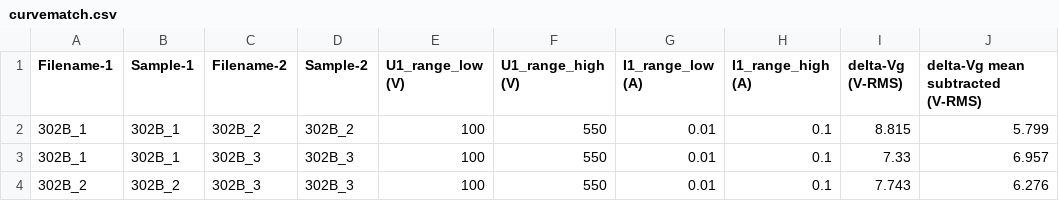
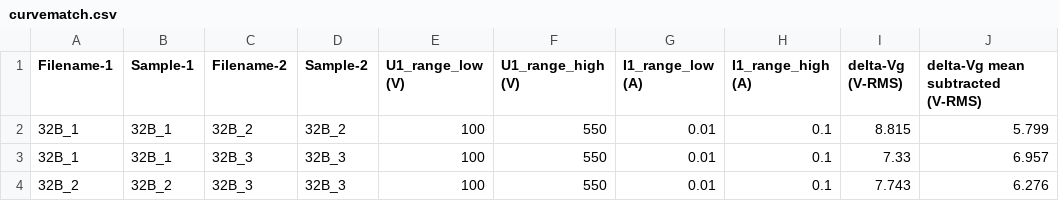
Before and after one commit to mbrennwa/curvetracedata, a CSV file: 32B/curvematch.csv, drawn as a sheet.

```diff
--- a/32B/curvematch.csv
+++ b/32B/curvematch.csv
@@ -1,4 +1,4 @@
 Filename-1, Sample-1, Filename-2, Sample-2, U1_range_low (V), U1_range_high (V), I1_range_low (A), I1_range_high (A), delta-Vg (V-RMS), delta-Vg mean subtracted (V-RMS)
-302B_1, 302B_1, 302B_2, 302B_2, 100, 550, 0.01, 0.1, 8.815, 5.799
-302B_1, 302B_1, 302B_3, 302B_3, 100, 550, 0.01, 0.1, 7.33, 6.957
-302B_2, 302B_2, 302B_3, 302B_3, 100, 550, 0.01, 0.1, 7.743, 6.276
+32B_1, 32B_1, 32B_2, 32B_2, 100, 550, 0.01, 0.1, 8.815, 5.799
+32B_1, 32B_1, 32B_3, 32B_3, 100, 550, 0.01, 0.1, 7.33, 6.957
+32B_2, 32B_2, 32B_3, 32B_3, 100, 550, 0.01, 0.1, 7.743, 6.276
```
Also changed, not shown: 32B/parameters.csv, 10 other files.
